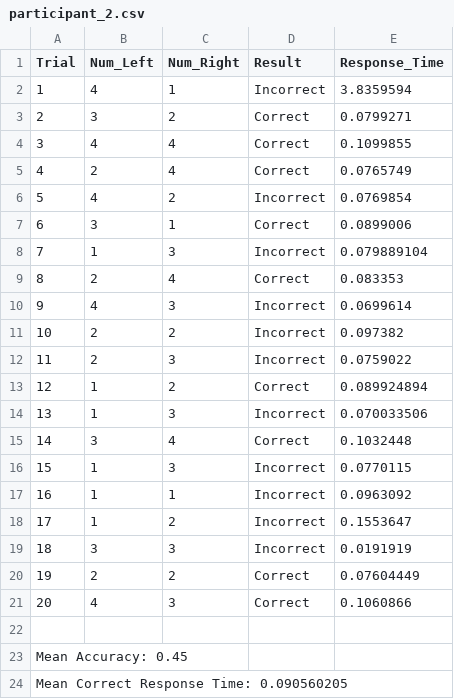
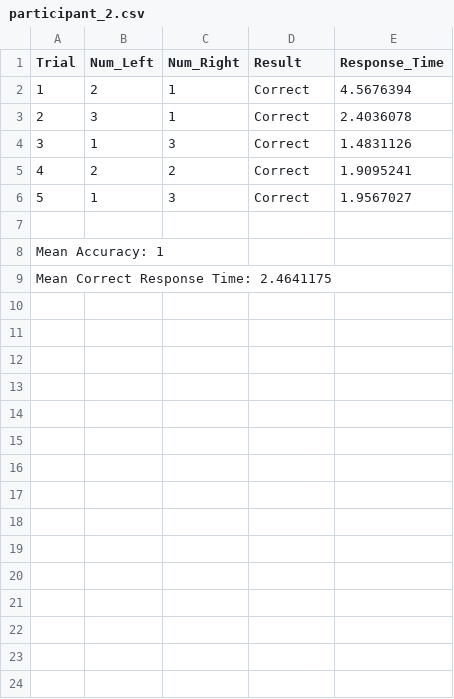
Before and after one commit to altunenes/weber_fechner, a CSV file: participant_2.csv, drawn as a sheet; removed rows and columns are numbered as before the commit, all else as after; the diff names each change by its address in the sheet, - before the commit and + after, or states it on an @@ line.

Commit message:
Response_Times https://github.com/altunenes/weber_fechner/issues/1

```diff
--- a/participant_2.csv
+++ b/participant_2.csv
-row 2: 1 | 4 | 1 | Incorrect | 3.8359594
-row 3: 2 | 3 | 2 | Correct | 0.0799271
-row 4: 3 | 4 | 4 | Correct | 0.1099855
@@ column A (Trial) renumbered from row 2 down @@
-C2 (Num_Right): 4
+C2 (Num_Right): 1
-E2 (Response_Time): 0.0765749
+E2 (Response_Time): 4.5676394
-row 6: 5 | 4 | 2 | Incorrect | 0.0769854
-E3 (Response_Time): 0.0899006
+E3 (Response_Time): 2.4036078
-D4 (Result): Incorrect
+D4 (Result): Correct
-E4 (Response_Time): 0.079889104
+E4 (Response_Time): 1.4831126
-row 9: 8 | 2 | 4 | Correct | 0.083353
-row 10: 9 | 4 | 3 | Incorrect | 0.0699614
-D5 (Result): Incorrect
+D5 (Result): Correct
-E5 (Response_Time): 0.097382
+E5 (Response_Time): 1.9095241
-row 12: 11 | 2 | 3 | Incorrect | 0.0759022
-row 13: 12 | 1 | 2 | Correct | 0.089924894
-D6 (Result): Incorrect
+D6 (Result): Correct
-E6 (Response_Time): 0.070033506
+E6 (Response_Time): 1.9567027
-row 15: 14 | 3 | 4 | Correct | 0.1032448
-row 16: 15 | 1 | 3 | Incorrect | 0.0770115
-row 17: 16 | 1 | 1 | Incorrect | 0.0963092
-row 18: 17 | 1 | 2 | Incorrect | 0.1553647
-row 19: 18 | 3 | 3 | Incorrect | 0.0191919
-row 20: 19 | 2 | 2 | Correct | 0.07604449
-row 21: 20 | 4 | 3 | Correct | 0.1060866
```
Also changed, not shown: 1 other file.
